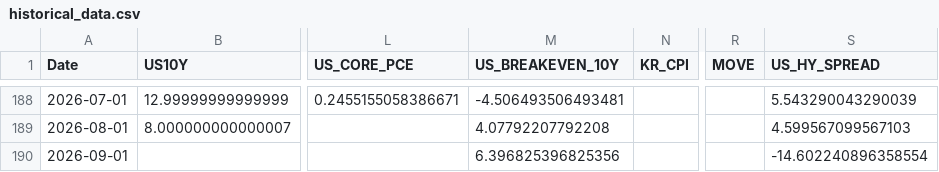
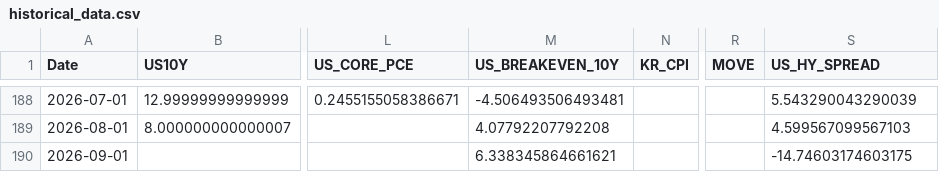
Before and after one commit to mia2628/portfolio_intelligence, a CSV file: data/historical/historical_data.csv, drawn as a sheet; only a part is shown, gaps mark what is left out; the diff names each change by its address in the sheet, - before the commit and + after, or states it on an @@ line.

```diff
--- a/data/historical/historical_data.csv
+++ b/data/historical/historical_data.csv
-M190 (US_BREAKEVEN_10Y): 6.396825396825356
+M190 (US_BREAKEVEN_10Y): 6.338345864661621
-S190 (US_HY_SPREAD): -14.602240896358554
+S190 (US_HY_SPREAD): -14.74603174603175
```
Also changed, not shown: data/step03_market_inputs.csv, data/step03_market_inputs_actual.csv, 3 other files.
